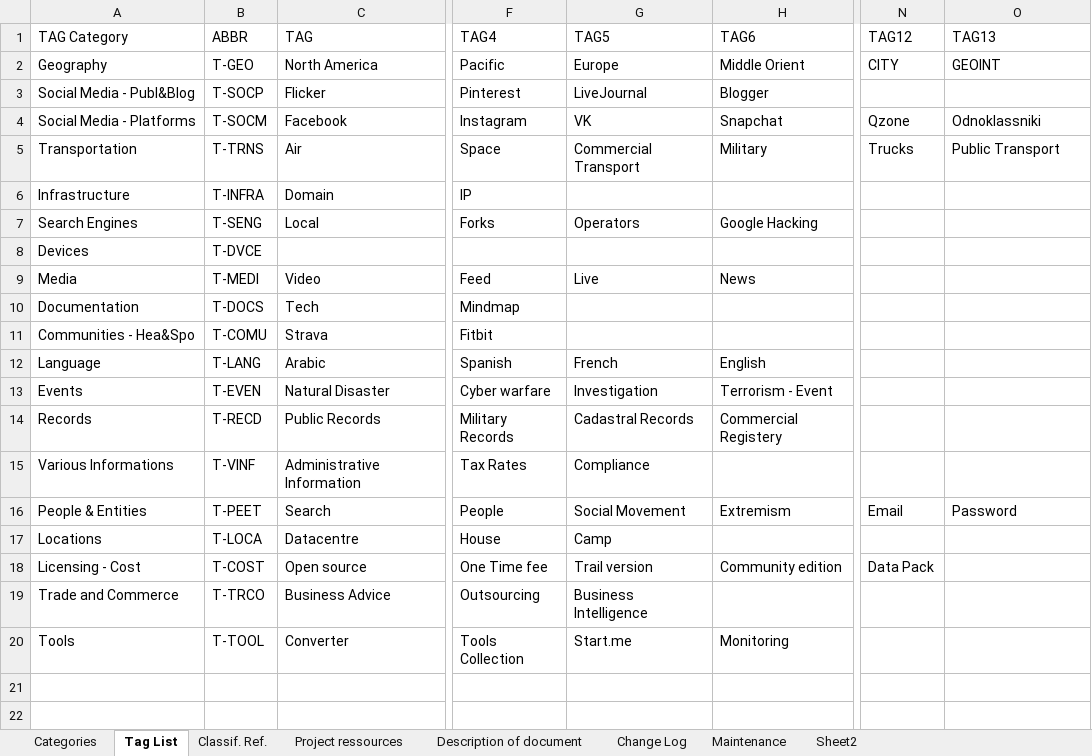
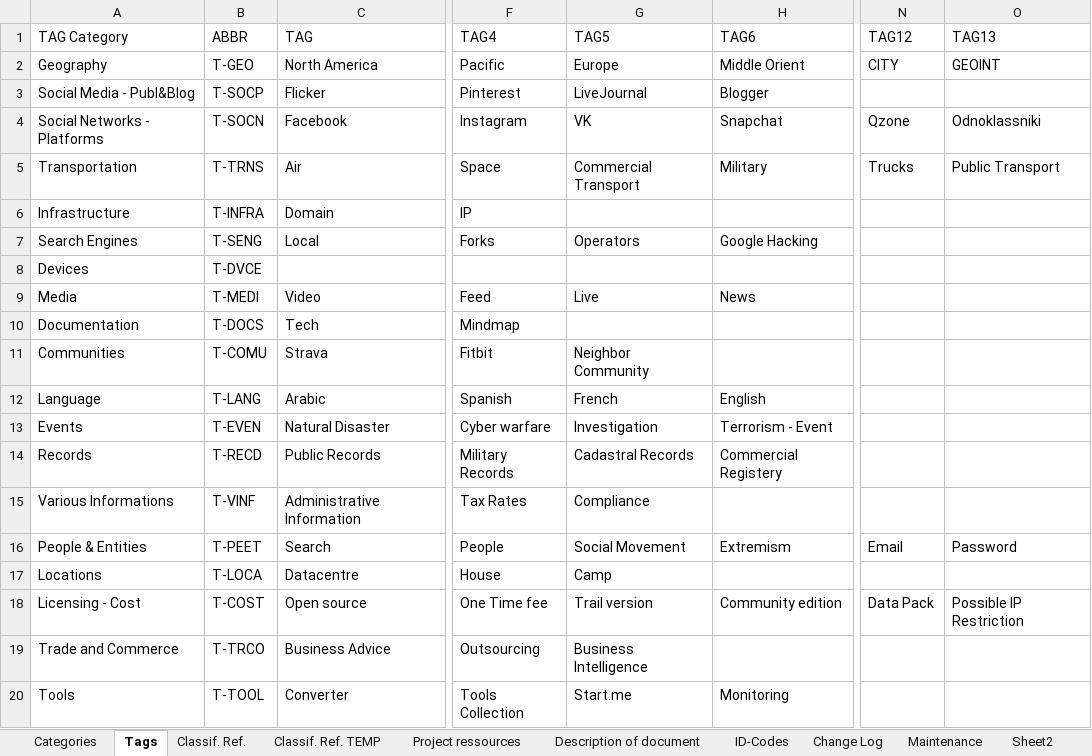
Before and after one commit to WebBreacher/orcs, an Excel workbook: ideas/ORCS Project Tags.xlsx, sheet Tags, drawn as a sheet; only a part is shown, gaps mark what is left out; values as stored, in another font and other column widths than the file's, no borders; table styles not drawn; the diff names each change by its address in the sheet, - before the commit and + after, or states it on an @@ line.

```diff
--- a/ideas/ORCS Project Tags.xlsx (sheet Tags)
+++ b/ideas/ORCS Project Tags.xlsx (sheet Tags)
-sheet tab: Tag List
+sheet tab: Tags
+sheet tab: Classif. Ref. TEMP
+sheet tab: ID-Codes
-A4: Social Media - Platforms
+A4: Social Networks - Platforms
-B4: T-SOCM
+B4: T-SOCN
-A11: Communities - Hea&Spo
+A11: Communities
-G11: (empty)
+G11: Neighbor Community
-O18: (empty)
+O18: Possible IP Restriction
```
Also changed, not shown: sheet Classif. Ref., sheet Description of document, sheet Categories, sheet Change Log, sheet Project ressources, charts or pictures.
